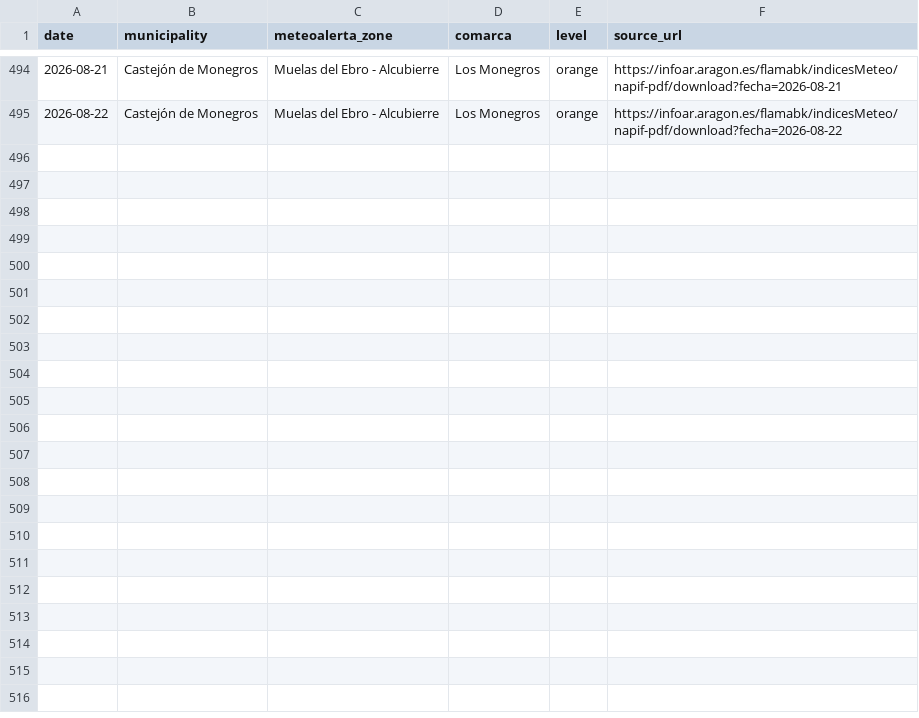
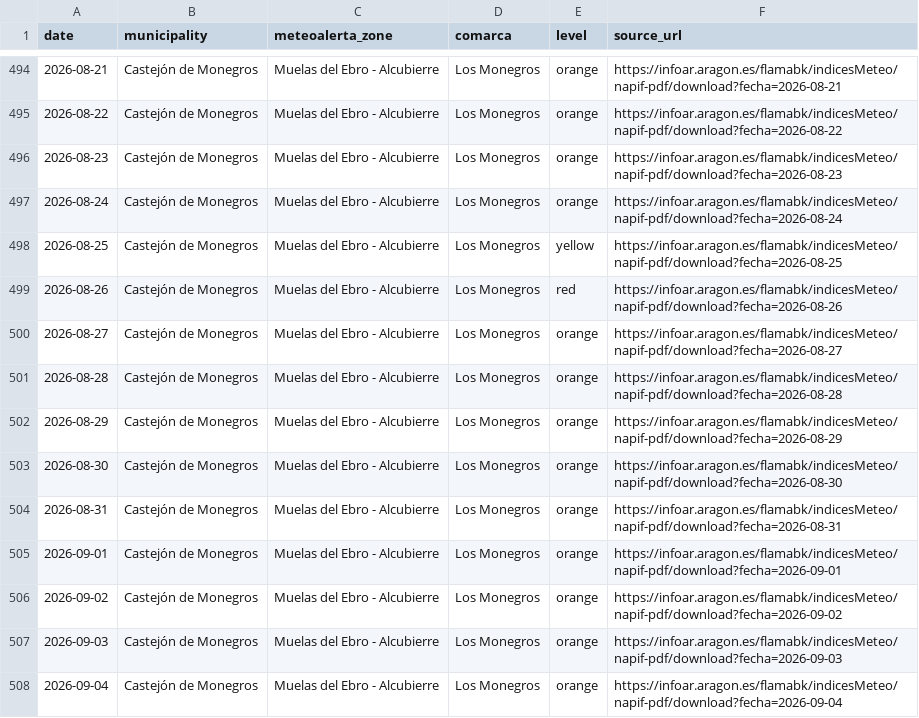
Before and after one commit to nobodies-collective/website, a CSV file: data/event-dates-2027/napif-daily-2023-2026.csv, drawn as a sheet; only a part is shown, gaps mark what is left out; the diff names each change by its address in the sheet, - before the commit and + after, or states it on an @@ line.

Commit message:
Refresh 2026 fire alerts and recorded fire data

```diff
--- a/data/event-dates-2027/napif-daily-2023-2026.csv
+++ b/data/event-dates-2027/napif-daily-2023-2026.csv
+row 496: 2026-08-23 | Castejón de Monegros | Muelas del Ebro - Alcubierre | Los Monegros | orange | https://infoar.aragon.es/flamabk/indicesMeteo/napif-pdf/download?fecha=2026-08-23
+row 497: 2026-08-24 | Castejón de Monegros | Muelas del Ebro - Alcubierre | Los Monegros | orange | https://infoar.aragon.es/flamabk/indicesMeteo/napif-pdf/download?fecha=2026-08-24
+row 498: 2026-08-25 | Castejón de Monegros | Muelas del Ebro - Alcubierre | Los Monegros | yellow | https://infoar.aragon.es/flamabk/indicesMeteo/napif-pdf/download?fecha=2026-08-25
+row 499: 2026-08-26 | Castejón de Monegros | Muelas del Ebro - Alcubierre | Los Monegros | red | https://infoar.aragon.es/flamabk/indicesMeteo/napif-pdf/download?fecha=2026-08-26
+row 500: 2026-08-27 | Castejón de Monegros | Muelas del Ebro - Alcubierre | Los Monegros | orange | https://infoar.aragon.es/flamabk/indicesMeteo/napif-pdf/download?fecha=2026-08-27
+row 501: 2026-08-28 | Castejón de Monegros | Muelas del Ebro - Alcubierre | Los Monegros | orange | https://infoar.aragon.es/flamabk/indicesMeteo/napif-pdf/download?fecha=2026-08-28
+row 502: 2026-08-29 | Castejón de Monegros | Muelas del Ebro - Alcubierre | Los Monegros | orange | https://infoar.aragon.es/flamabk/indicesMeteo/napif-pdf/download?fecha=2026-08-29
+row 503: 2026-08-30 | Castejón de Monegros | Muelas del Ebro - Alcubierre | Los Monegros | orange | https://infoar.aragon.es/flamabk/indicesMeteo/napif-pdf/download?fecha=2026-08-30
+row 504: 2026-08-31 | Castejón de Monegros | Muelas del Ebro - Alcubierre | Los Monegros | orange | https://infoar.aragon.es/flamabk/indicesMeteo/napif-pdf/download?fecha=2026-08-31
+row 505: 2026-09-01 | Castejón de Monegros | Muelas del Ebro - Alcubierre | Los Monegros | orange | https://infoar.aragon.es/flamabk/indicesMeteo/napif-pdf/download?fecha=2026-09-01
+row 506: 2026-09-02 | Castejón de Monegros | Muelas del Ebro - Alcubierre | Los Monegros | orange | https://infoar.aragon.es/flamabk/indicesMeteo/napif-pdf/download?fecha=2026-09-02
+row 507: 2026-09-03 | Castejón de Monegros | Muelas del Ebro - Alcubierre | Los Monegros | orange | https://infoar.aragon.es/flamabk/indicesMeteo/napif-pdf/download?fecha=2026-09-03
+row 508: 2026-09-04 | Castejón de Monegros | Muelas del Ebro - Alcubierre | Los Monegros | orange | https://infoar.aragon.es/flamabk/indicesMeteo/napif-pdf/download?fecha=2026-09-04
```
Also changed, not shown: data/event-dates-2027/napif-weekly.csv, 3 other files.
